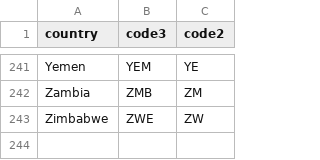
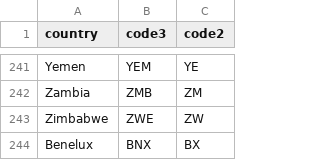
Before and after one commit to keesvanginkel/europe_flood_road_disruption, a CSV file: data/country_codes.csv, drawn as a sheet; only a part is shown, gaps mark what is left out; the diff names each change by its address in the sheet, - before the commit and + after, or states it on an @@ line.

Commit message:
Add dummy country code for Benelux

```diff
--- a/data/country_codes.csv
+++ b/data/country_codes.csv
+row 244: Benelux | BNX | BX
```
